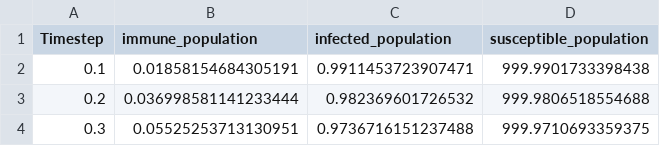
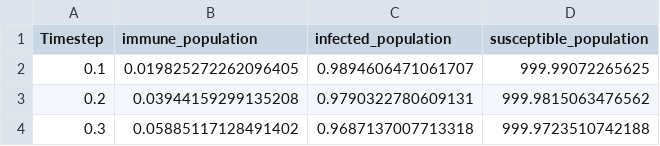
Before and after one commit to ciemss/pyciemss, a CSV file: notebook/integration_demo/sir_data.csv, drawn as a sheet.

```diff
--- a/notebook/integration_demo/sir_data.csv
+++ b/notebook/integration_demo/sir_data.csv
@@ -1,4 +1,4 @@
 Timestep,immune_population,infected_population,susceptible_population
-0.1,0.01858154684305191,0.9911453723907471,999.9901733398438
-0.2,0.036998581141233444,0.982369601726532,999.9806518554688
-0.3,0.05525253713130951,0.9736716151237488,999.9710693359375
+0.1,0.019825272262096405,0.9894606471061707,999.99072265625
+0.2,0.03944159299135208,0.9790322780609131,999.9815063476562
+0.3,0.05885117128491402,0.9687137007713318,999.9723510742188
```
Also changed, not shown: 2 other files.
